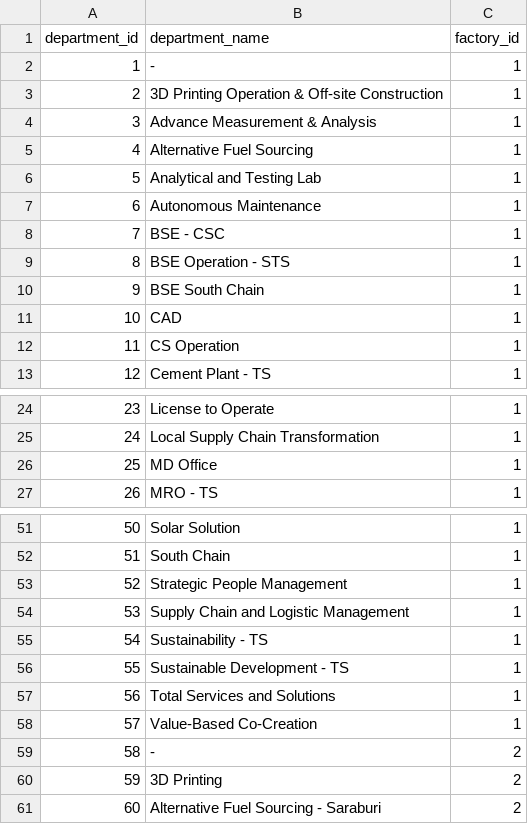
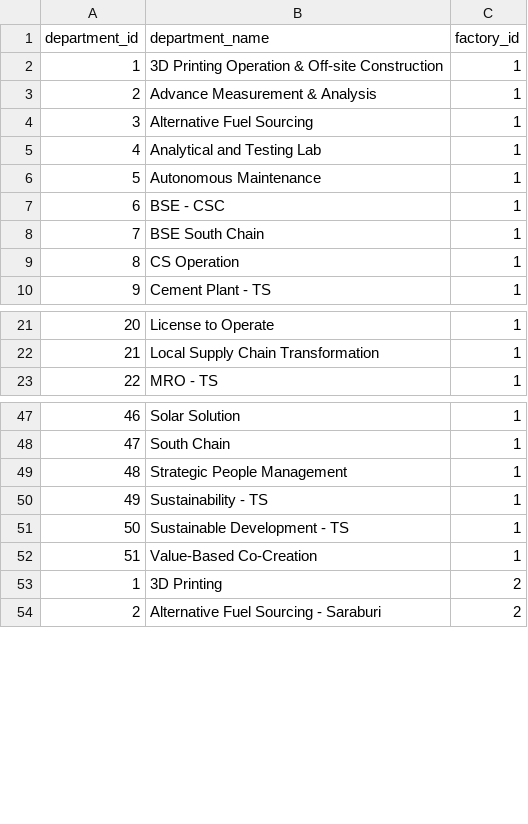
Before and after one commit to bilalsu10/dummy-health-check, a CSV file: DATA pipeline/raw/ALL/departments.csv, drawn as a sheet; only a part is shown, gaps mark what is left out; removed rows and columns are numbered as before the commit, all else as after; the diff covers the shown part only; the diff names each change by its address in the sheet, - before the commit and + after, or states it on an @@ line.

```diff
--- a/DATA pipeline/raw/ALL/departments.csv
+++ b/DATA pipeline/raw/ALL/departments.csv
-row 2: 1 | - | 1
@@ column A (department_id) renumbered between rows 2 and 99 @@
-row 9: 8 | BSE Operation - STS | 1
-row 11: 10 | CAD | 1
-row 26: 25 | MD Office | 1
-row 54: 53 | Supply Chain and Logistic Management | 1
-row 57: 56 | Total Services and Solutions | 1
-row 59: 58 | - | 2
```
Also changed, not shown: 49 added rows elsewhere in this file, DATA pipeline/raw/ALL/sections.csv, 41 other files.
